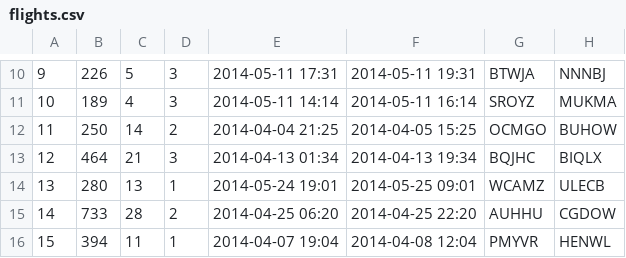
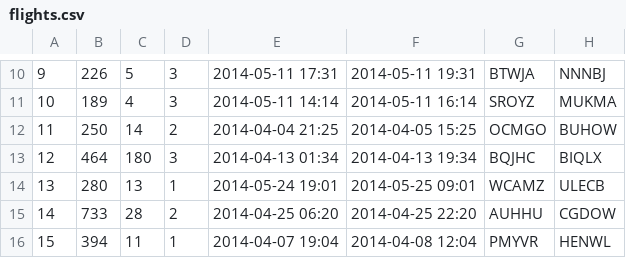
Before and after one commit to tced/cs166_project, a CSV file: data/flights.csv, drawn as a sheet; only a part is shown, gaps mark what is left out.

```diff
--- a/data/flights.csv
+++ b/data/flights.csv
@@ -12,3 +12,3 @@
 11,250,14,2,2014-04-04 21:25,2014-04-05 15:25,OCMGO,BUHOW
-12,464,21,3,2014-04-13 01:34,2014-04-13 19:34,BQJHC,BIQLX
+12,464,180,3,2014-04-13 01:34,2014-04-13 19:34,BQJHC,BIQLX
 13,280,13,1,2014-05-24 19:01,2014-05-25 09:01,WCAMZ,ULECB
```
Also changed, not shown: data/planes.csv, 6 other files.
